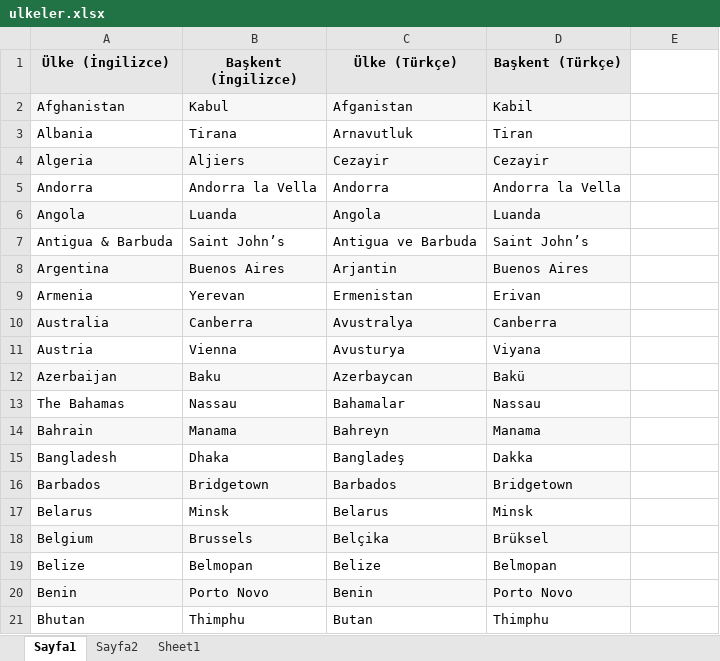
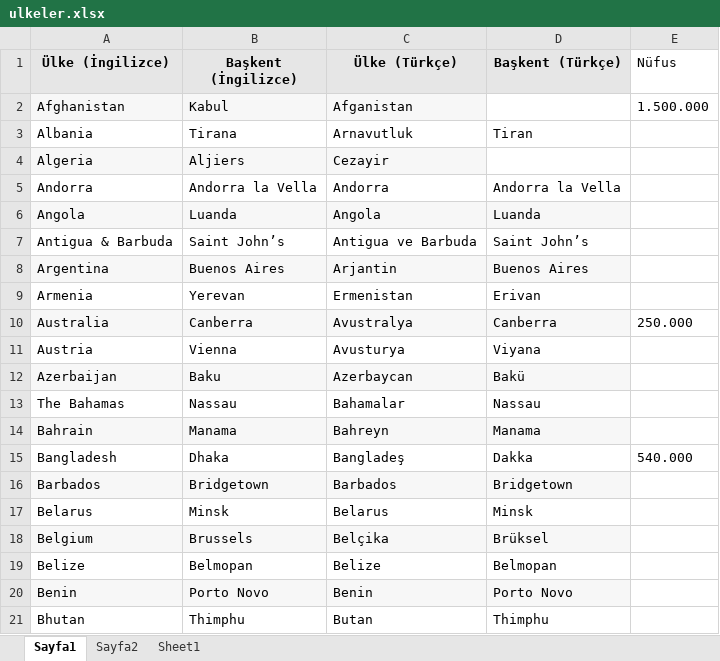
Before and after one commit to FatihKamilAltun/Selenium_Courses_Notes, an Excel workbook: src/resources/ulkeler.xlsx, sheet Sayfa1, drawn as a sheet; only a part is shown; values as stored, in another font and other column widths than the file's, no borders; the diff names each change by its address in the sheet, - before the commit and + after, or states it on an @@ line.

```diff
--- a/src/resources/ulkeler.xlsx (sheet Sayfa1)
+++ b/src/resources/ulkeler.xlsx (sheet Sayfa1)
-E1: (empty)
+E1: Nüfus
-D2 (Başkent (Türkçe)): Kabil
+D2 (Başkent (Türkçe)): (empty)
-D2 fill: #F7F7F7
+D2 fill: none
-E2 (Nüfus): (empty)
+E2 (Nüfus): 1.500.000
-D4 (Başkent (Türkçe)): Cezayir
+D4 (Başkent (Türkçe)): (empty)
-D4 fill: #F7F7F7
+D4 fill: none
-E10 (Nüfus): (empty)
+E10 (Nüfus): 250.000
-E15 (Nüfus): (empty)
+E15 (Nüfus): 540.000
```
Also changed, not shown: 18 other files.
